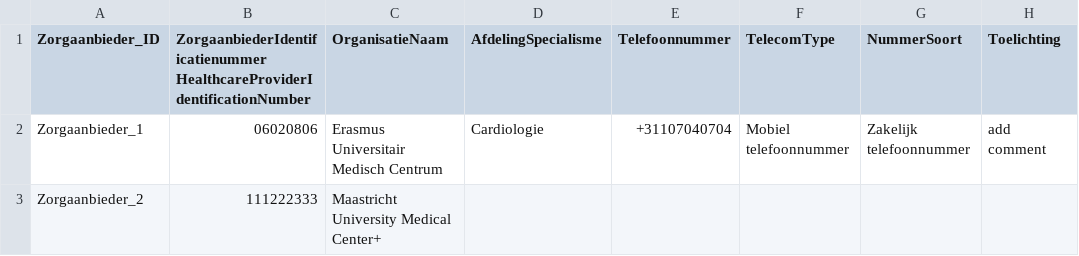
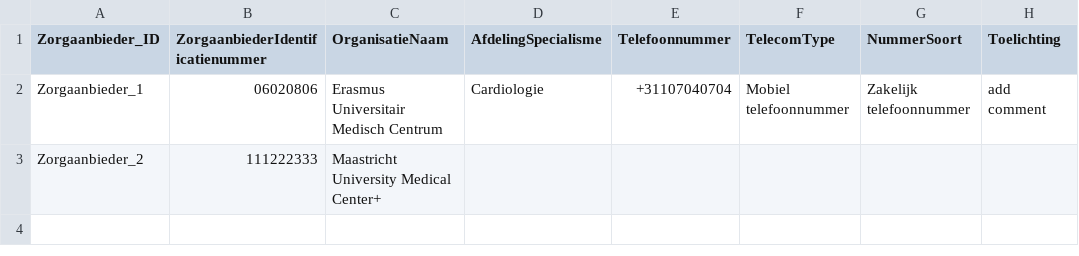
Before and after one commit to MaastrichtUniversity/docker-health, a CSV file: data/envida-demo-data/csv/demo_data/zorgaanbieder_2024.csv, drawn as a sheet; only a part is shown; ↵ is a line break in a cell; the diff names each change by its address in the sheet, - before the commit and + after, or states it on an @@ line.

Commit message:
Fix column names for envida [DHHDP-1782], [DHHDP-1781]

```diff
--- a/data/envida-demo-data/csv/demo_data/zorgaanbieder_2024.csv
+++ b/data/envida-demo-data/csv/demo_data/zorgaanbieder_2024.csv
-B1: ZorgaanbiederIdentificatienummer ↵ HealthcareProviderIdentificationNumber
+B1: ZorgaanbiederIdentificatienummer
```
Also changed, not shown: data/envida-demo-data/csv/demo_data/zorgverlener_2024.csv.
